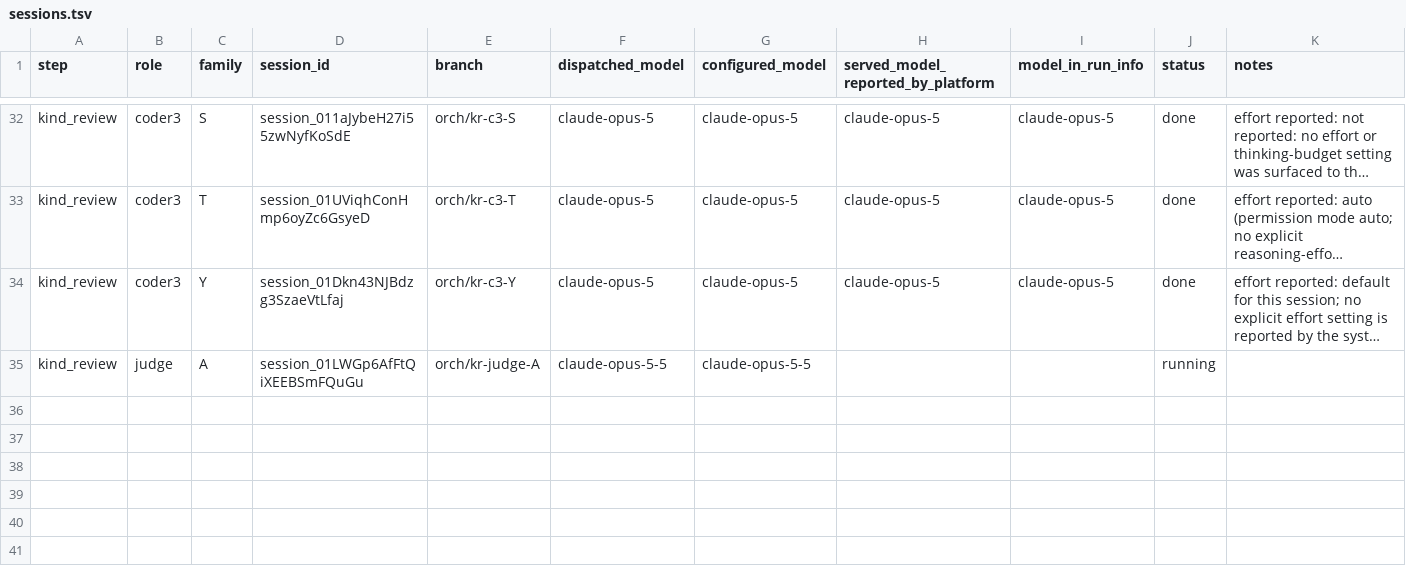
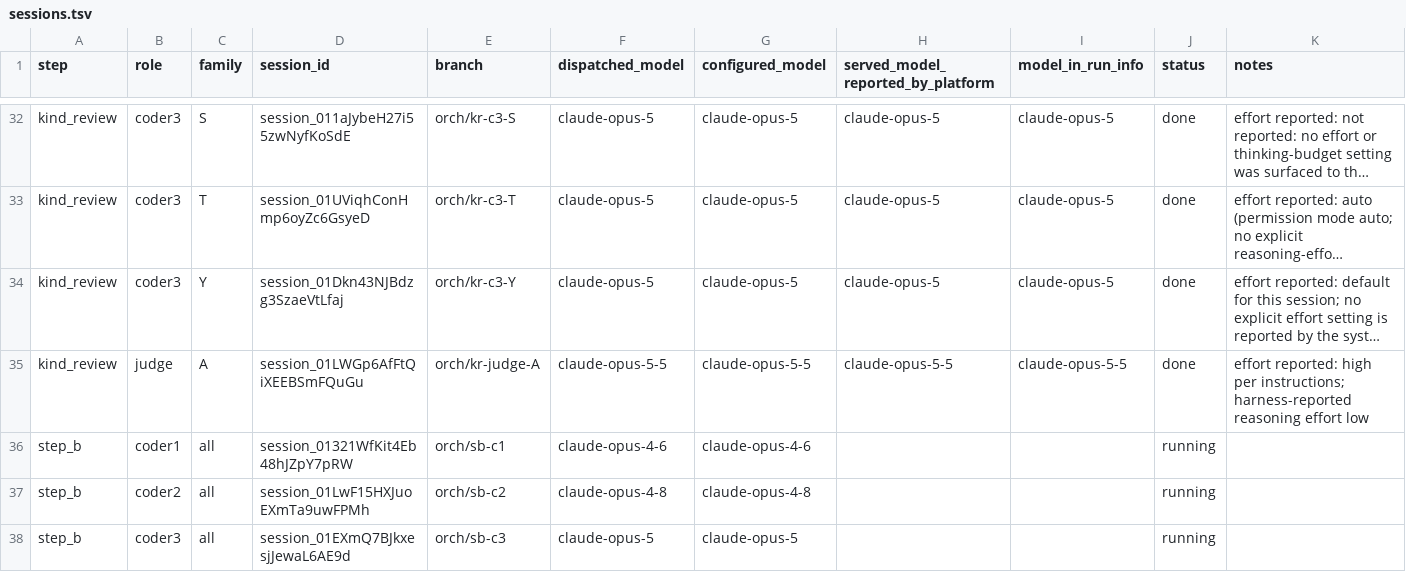
Before and after one commit to rgopikrishnan91/agentic-slop-v2, a TSV file: log/sessions.tsv, drawn as a sheet; only a part is shown, gaps mark what is left out; long unchanged cells end in …; the diff names each change by its address in the sheet, - before the commit and + after, or states it on an @@ line.

```diff
--- a/log/sessions.tsv
+++ b/log/sessions.tsv
-H35: (empty)
+H35: claude-opus-5-5
-I35 (model_in_run_info): (empty)
+I35 (model_in_run_info): claude-opus-5-5
-J35 (status): running
+J35 (status): done
-K35 (notes): (empty)
+K35 (notes): effort reported: high per instructions; harness-reported reasoning effort low
+row 36: step_b | coder1 | all | session_01321WfKit4Eb48hJZpY7pRW | orch/sb-c1 | claude-opus-4-6 | claude-opus-4-6 |  |  | running
+row 37: step_b | coder2 | all | session_01LwF15HXJuoEXmTa9uwFPMh | orch/sb-c2 | claude-opus-4-8 | claude-opus-4-8 |  |  | running
+row 38: step_b | coder3 | all | session_01EXmQ7BJkxesjJewaL6AE9d | orch/sb-c3 | claude-opus-5 | claude-opus-5 |  |  | running
```
Also changed, not shown: 6 other files.
